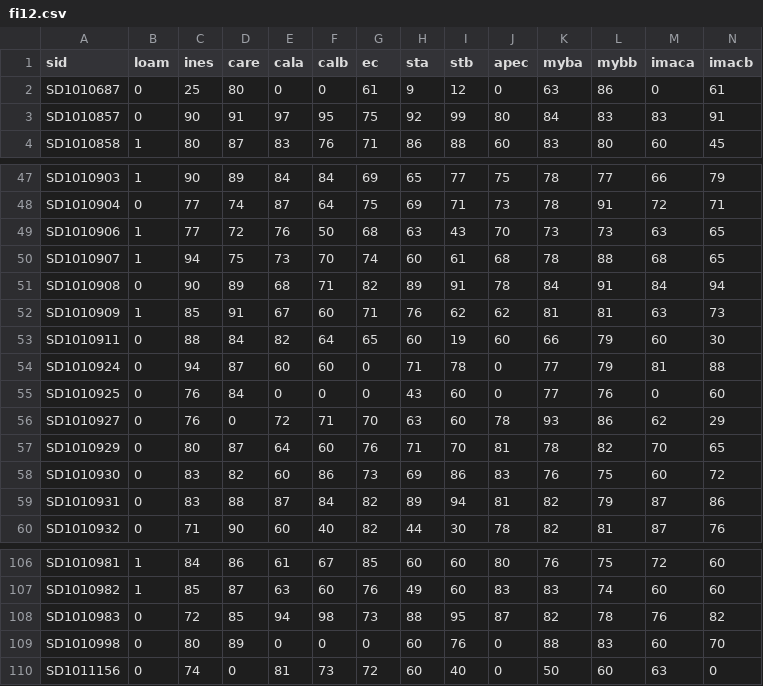
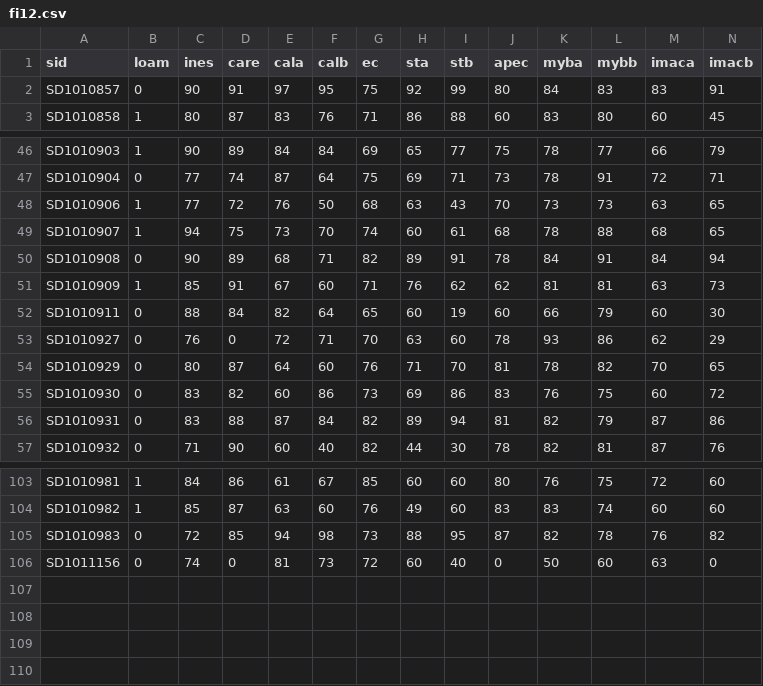
Before and after one commit to kancheng/rsloan, a CSV file: raw/dtcna70/fi12.csv, drawn as a sheet; only a part is shown, gaps mark what is left out; rows hold the shown columns only; the diff names each change by its address in the sheet, - before the commit and + after, or states it on an @@ line.

```diff
--- a/raw/dtcna70/fi12.csv
+++ b/raw/dtcna70/fi12.csv
-row 2: SD1010687 | 0 | 25 | 80 | 0 | 0 | 61 | 9 | 12 | 0 | 63 | 86 | 0 | 61
-row 54: SD1010924 | 0 | 94 | 87 | 60 | 60 | 0 | 71 | 78 | 0 | 77 | 79 | 81 | 88
-row 55: SD1010925 | 0 | 76 | 84 | 0 | 0 | 0 | 43 | 60 | 0 | 77 | 76 | 0 | 60
-row 109: SD1010998 | 0 | 80 | 89 | 0 | 0 | 0 | 60 | 76 | 0 | 88 | 83 | 60 | 70
```
Also changed, not shown: raw/dtcna70/fi10.csv, raw/dtcna70/ib12.csv, 26 other files.
